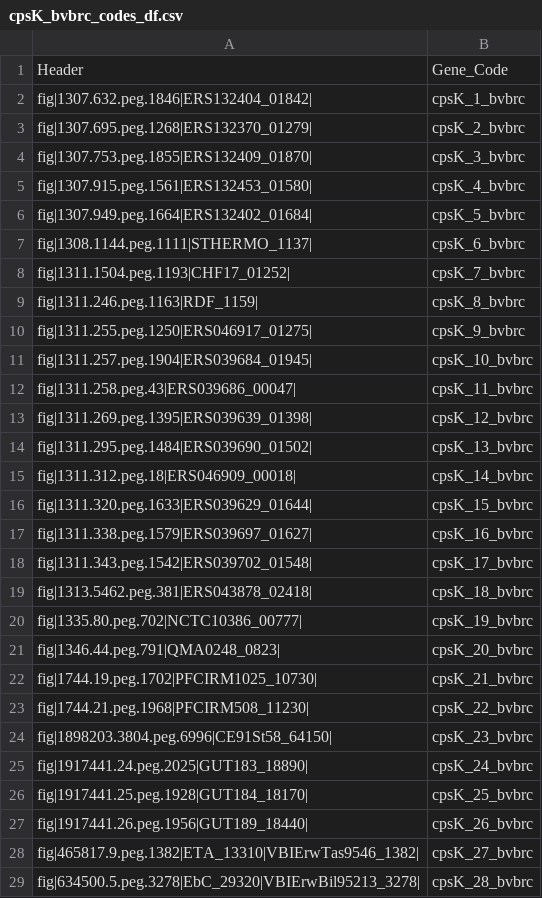
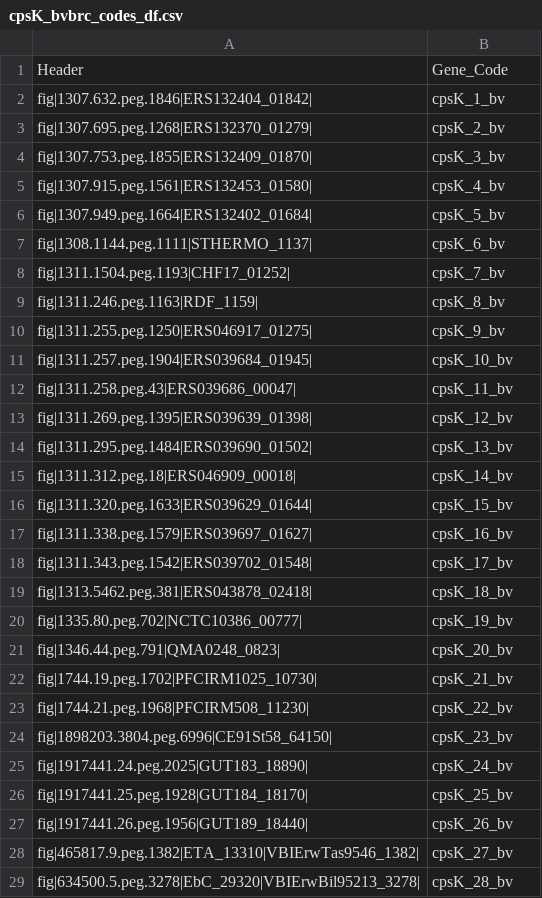
Before and after one commit to ThaisAFM/sialic_acid_catalog, a CSV file: sequences_coding/cpsK_bvbrc_codes_df.csv, drawn as a sheet; only a part is shown; the diff covers the shown part only.

Commit message:
Update cpsK_bvbrc_codes_df.csv

```diff
--- a/sequences_coding/cpsK_bvbrc_codes_df.csv
+++ b/sequences_coding/cpsK_bvbrc_codes_df.csv
@@ -1,29 +1,29 @@
 Header,Gene_Code
-fig|1307.632.peg.1846|ERS132404_01842|,cpsK_1_bvbrc
-fig|1307.695.peg.1268|ERS132370_01279|,cpsK_2_bvbrc
-fig|1307.753.peg.1855|ERS132409_01870|,cpsK_3_bvbrc
-fig|1307.915.peg.1561|ERS132453_01580|,cpsK_4_bvbrc
-fig|1307.949.peg.1664|ERS132402_01684|,cpsK_5_bvbrc
-fig|1308.1144.peg.1111|STHERMO_1137|,cpsK_6_bvbrc
-fig|1311.1504.peg.1193|CHF17_01252|,cpsK_7_bvbrc
-fig|1311.246.peg.1163|RDF_1159|,cpsK_8_bvbrc
-fig|1311.255.peg.1250|ERS046917_01275|,cpsK_9_bvbrc
-fig|1311.257.peg.1904|ERS039684_01945|,cpsK_10_bvbrc
-fig|1311.258.peg.43|ERS039686_00047|,cpsK_11_bvbrc
-fig|1311.269.peg.1395|ERS039639_01398|,cpsK_12_bvbrc
-fig|1311.295.peg.1484|ERS039690_01502|,cpsK_13_bvbrc
-fig|1311.312.peg.18|ERS046909_00018|,cpsK_14_bvbrc
-fig|1311.320.peg.1633|ERS039629_01644|,cpsK_15_bvbrc
-fig|1311.338.peg.1579|ERS039697_01627|,cpsK_16_bvbrc
-fig|1311.343.peg.1542|ERS039702_01548|,cpsK_17_bvbrc
-fig|1313.5462.peg.381|ERS043878_02418|,cpsK_18_bvbrc
-fig|1335.80.peg.702|NCTC10386_00777|,cpsK_19_bvbrc
-fig|1346.44.peg.791|QMA0248_0823|,cpsK_20_bvbrc
-fig|1744.19.peg.1702|PFCIRM1025_10730|,cpsK_21_bvbrc
-fig|1744.21.peg.1968|PFCIRM508_11230|,cpsK_22_bvbrc
-fig|1898203.3804.peg.6996|CE91St58_64150|,cpsK_23_bvbrc
-fig|1917441.24.peg.2025|GUT183_18890|,cpsK_24_bvbrc
-fig|1917441.25.peg.1928|GUT184_18170|,cpsK_25_bvbrc
-fig|1917441.26.peg.1956|GUT189_18440|,cpsK_26_bvbrc
-fig|465817.9.peg.1382|ETA_13310|VBIErwTas9546_1382|,cpsK_27_bvbrc
-fig|634500.5.peg.3278|EbC_29320|VBIErwBil95213_3278|,cpsK_28_bvbrc
+fig|1307.632.peg.1846|ERS132404_01842|,cpsK_1_bv
+fig|1307.695.peg.1268|ERS132370_01279|,cpsK_2_bv
+fig|1307.753.peg.1855|ERS132409_01870|,cpsK_3_bv
+fig|1307.915.peg.1561|ERS132453_01580|,cpsK_4_bv
+fig|1307.949.peg.1664|ERS132402_01684|,cpsK_5_bv
+fig|1308.1144.peg.1111|STHERMO_1137|,cpsK_6_bv
+fig|1311.1504.peg.1193|CHF17_01252|,cpsK_7_bv
+fig|1311.246.peg.1163|RDF_1159|,cpsK_8_bv
+fig|1311.255.peg.1250|ERS046917_01275|,cpsK_9_bv
+fig|1311.257.peg.1904|ERS039684_01945|,cpsK_10_bv
+fig|1311.258.peg.43|ERS039686_00047|,cpsK_11_bv
+fig|1311.269.peg.1395|ERS039639_01398|,cpsK_12_bv
+fig|1311.295.peg.1484|ERS039690_01502|,cpsK_13_bv
+fig|1311.312.peg.18|ERS046909_00018|,cpsK_14_bv
+fig|1311.320.peg.1633|ERS039629_01644|,cpsK_15_bv
+fig|1311.338.peg.1579|ERS039697_01627|,cpsK_16_bv
+fig|1311.343.peg.1542|ERS039702_01548|,cpsK_17_bv
+fig|1313.5462.peg.381|ERS043878_02418|,cpsK_18_bv
+fig|1335.80.peg.702|NCTC10386_00777|,cpsK_19_bv
+fig|1346.44.peg.791|QMA0248_0823|,cpsK_20_bv
+fig|1744.19.peg.1702|PFCIRM1025_10730|,cpsK_21_bv
+fig|1744.21.peg.1968|PFCIRM508_11230|,cpsK_22_bv
+fig|1898203.3804.peg.6996|CE91St58_64150|,cpsK_23_bv
+fig|1917441.24.peg.2025|GUT183_18890|,cpsK_24_bv
+fig|1917441.25.peg.1928|GUT184_18170|,cpsK_25_bv
+fig|1917441.26.peg.1956|GUT189_18440|,cpsK_26_bv
+fig|465817.9.peg.1382|ETA_13310|VBIErwTas9546_1382|,cpsK_27_bv
+fig|634500.5.peg.3278|EbC_29320|VBIErwBil95213_3278|,cpsK_28_bv
```
Also changed, not shown: 3 edited cells elsewhere in this file.
